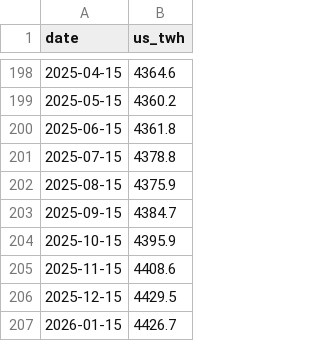
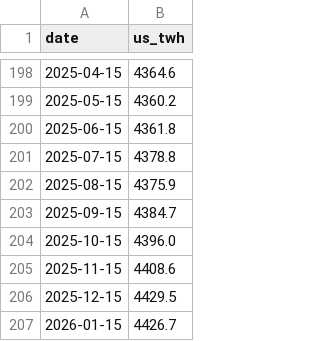
Before and after one commit to jrh-mann/jrh-mann.github.io, a CSV file: tokenomics/static/us_energy.csv, drawn as a sheet; only a part is shown, gaps mark what is left out; the diff covers the shown part only.

```diff
--- a/tokenomics/static/us_energy.csv
+++ b/tokenomics/static/us_energy.csv
@@ -203,3 +203,3 @@ date,us_twh
 2025-09-15,4384.7
-2025-10-15,4395.9
+2025-10-15,4396.0
 2025-11-15,4408.6
```
Also changed, not shown: 5 edited cells elsewhere in this file, 3 other files.
